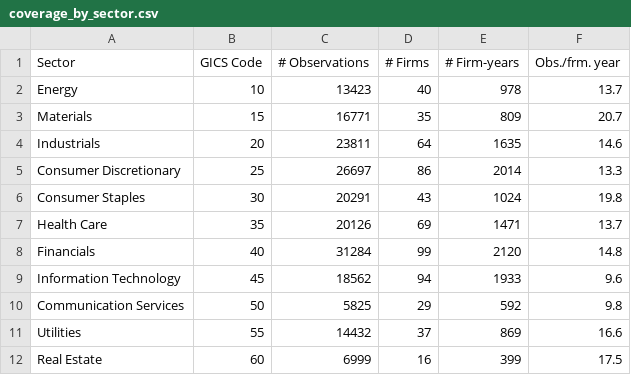
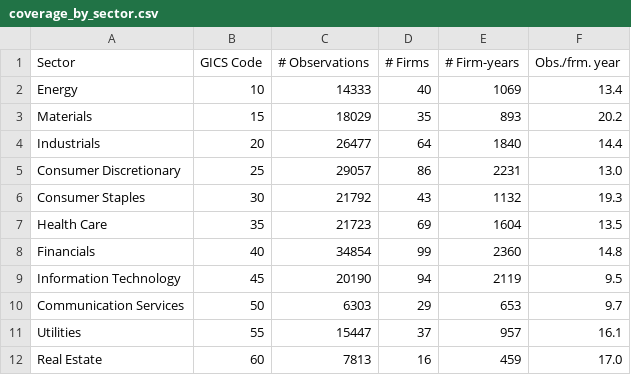
Before and after one commit to OrganizationDesign/homepage, a CSV file: data/coverage_by_sector.csv, drawn as a sheet.

Commit message:
Revise coverage data for multiple sectors
Updated observation counts and firm data for various sectors.

```diff
--- a/data/coverage_by_sector.csv
+++ b/data/coverage_by_sector.csv
@@ -1,12 +1,12 @@
 Sector,GICS Code,# Observations,# Firms,# Firm-years,Obs./frm. year
-Energy,10,13423,40,978,13.7
-Materials,15,16771,35,809,20.7
-Industrials,20,23811,64,1635,14.6
-Consumer Discretionary,25,26697,86,2014,13.3
-Consumer Staples,30,20291,43,1024,19.8
-Health Care,35,20126,69,1471,13.7
-Financials,40,31284,99,2120,14.8
-Information Technology,45,18562,94,1933,9.6
-Communication Services,50,5825,29,592,9.8
-Utilities,55,14432,37,869,16.6
-Real Estate,60,6999,16,399,17.5
+Energy,10,14333,40,1069,13.4
+Materials,15,18029,35,893,20.2
+Industrials,20,26477,64,1840,14.4
+Consumer Discretionary,25,29057,86,2231,13.0
+Consumer Staples,30,21792,43,1132,19.3
+Health Care,35,21723,69,1604,13.5
+Financials,40,34854,99,2360,14.8
+Information Technology,45,20190,94,2119,9.5
+Communication Services,50,6303,29,653,9.7
+Utilities,55,15447,37,957,16.1
+Real Estate,60,7813,16,459,17.0
```
